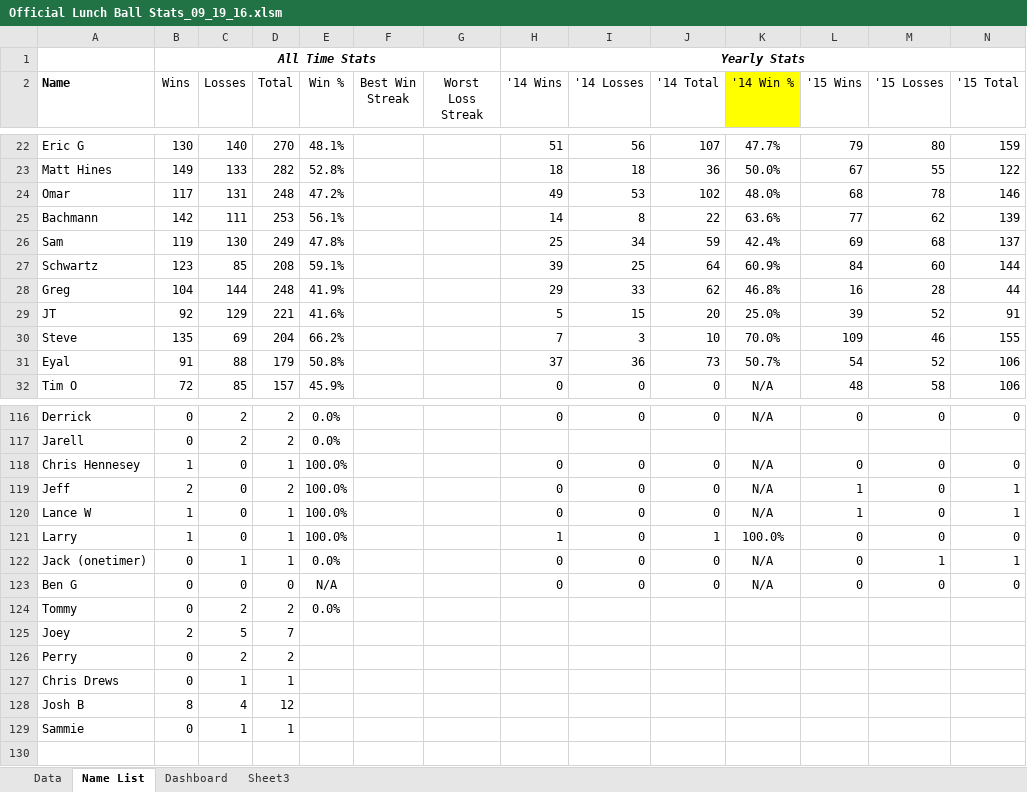
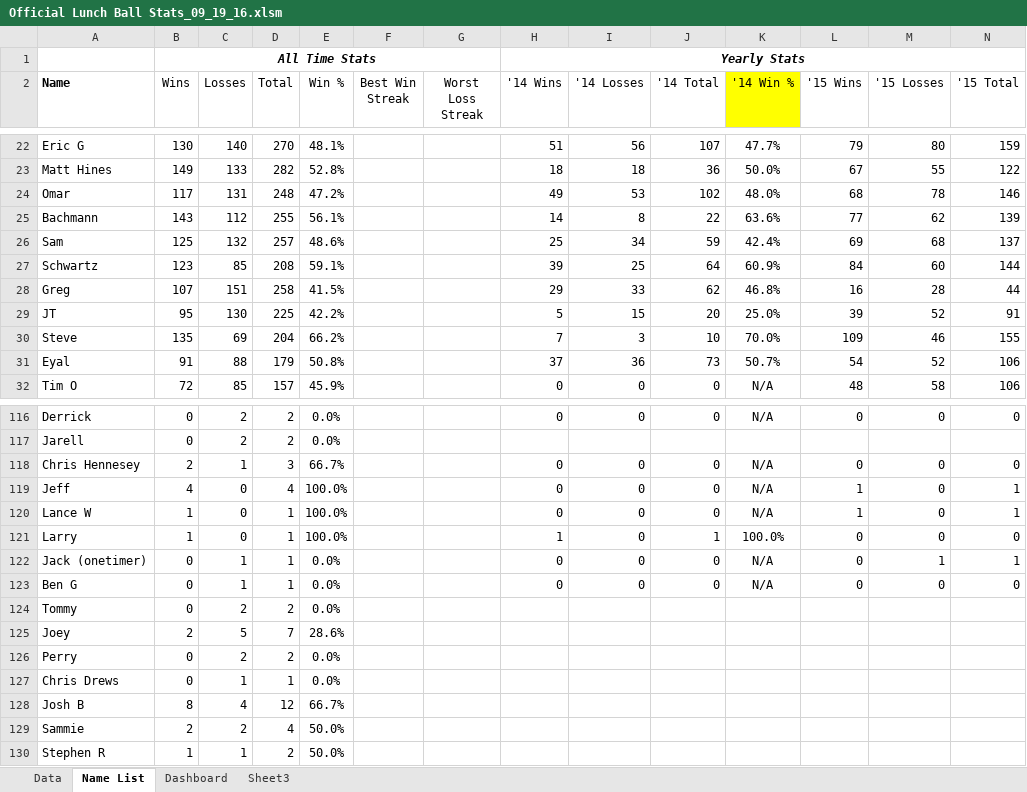
Before and after one commit to mjhokie/Basketball, an Excel workbook: Official Lunch Ball Stats_09_19_16.xlsm, sheet Name List, drawn as a sheet; only a part is shown, gaps mark what is left out; values as stored, in another font and other column widths than the file's, no borders; rows hold the shown columns only; the diff covers the shown part only; the diff names each change by its address in the sheet, - before the commit and + after, or states it on an @@ line.

```diff
--- a/Official Lunch Ball Stats_09_19_16.xlsm (sheet Name List)
+++ b/Official Lunch Ball Stats_09_19_16.xlsm (sheet Name List)
-B25 (Wins): 142
+B25 (Wins): 143
-C25 (Losses): 111
+C25 (Losses): 112
-D25 (Total): 253
+D25 (Total): 255
-B26 (Wins): 119
+B26 (Wins): 125
-C26 (Losses): 130
+C26 (Losses): 132
-D26 (Total): 249
+D26 (Total): 257
-E26 (Win %): 47.8%
+E26 (Win %): 48.6%
-B28 (Wins): 104
+B28 (Wins): 107
-C28 (Losses): 144
+C28 (Losses): 151
-D28 (Total): 248
+D28 (Total): 258
-E28 (Win %): 41.9%
+E28 (Win %): 41.5%
-B29 (Wins): 92
+B29 (Wins): 95
-C29 (Losses): 129
+C29 (Losses): 130
-D29 (Total): 221
+D29 (Total): 225
-E29 (Win %): 41.6%
+E29 (Win %): 42.2%
-B118 (Wins): 1
+B118 (Wins): 2
-C118 (Losses): 0
+C118 (Losses): 1
-D118 (Total): 1
+D118 (Total): 3
-E118 (Win %): 100.0%
+E118 (Win %): 66.7%
-B119 (Wins): 2
+B119 (Wins): 4
-D119 (Total): 2
+D119 (Total): 4
-C123 (Losses): 0
+C123 (Losses): 1
-D123 (Total): 0
+D123 (Total): 1
-E123 (Win %): N/A
+E123 (Win %): 0.0%
-E125 (Win %): (empty)
+E125 (Win %): 28.6%
-E126:E127 (Win %): (empty)
+E126:E127 (Win %): 0.0%
-E128 (Win %): (empty)
+E128 (Win %): 66.7%
-B129 (Wins): 0
+B129 (Wins): 2
-C129 (Losses): 1
+C129 (Losses): 2
-D129 (Total): 1
+D129 (Total): 4
-E129 (Win %): (empty)
+E129 (Win %): 50.0%
+row 130: Stephen R | 1 | 1 | 2 | 50.0%
```
Also changed, not shown: 72 edited cells elsewhere in this sheet, sheet Dashboard, sheet Data, 7 other files.
